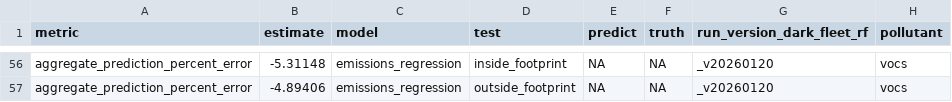
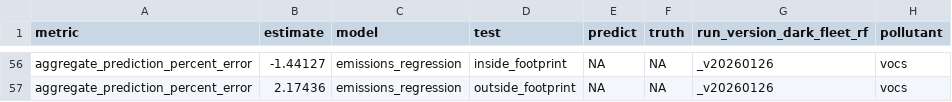
Before and after one commit to emlab-ucsb/paper-ocean-ghg, a CSV file: data/gfw/all_performance_metrics.csv, drawn as a sheet; only a part is shown, gaps mark what is left out; the diff covers the shown part only; the diff names each change by its address in the sheet, - before the commit and + after, or states it on an @@ line.

```diff
--- a/data/gfw/all_performance_metrics.csv
+++ b/data/gfw/all_performance_metrics.csv
-B56 (estimate): -5.31148
+B56 (estimate): -1.44127
-G56:G57 (run_version_dark_fleet_rf): _v20260120
+G56:G57 (run_version_dark_fleet_rf): _v20260126
-B57 (estimate): -4.89406
+B57 (estimate): 2.17436
```
Also changed, not shown: 109 edited cells elsewhere in this file, data/gfw/annual_emissions_all_pollutants.csv, data/gfw/monthly_aggregated_time_series.csv, 14 other files.
